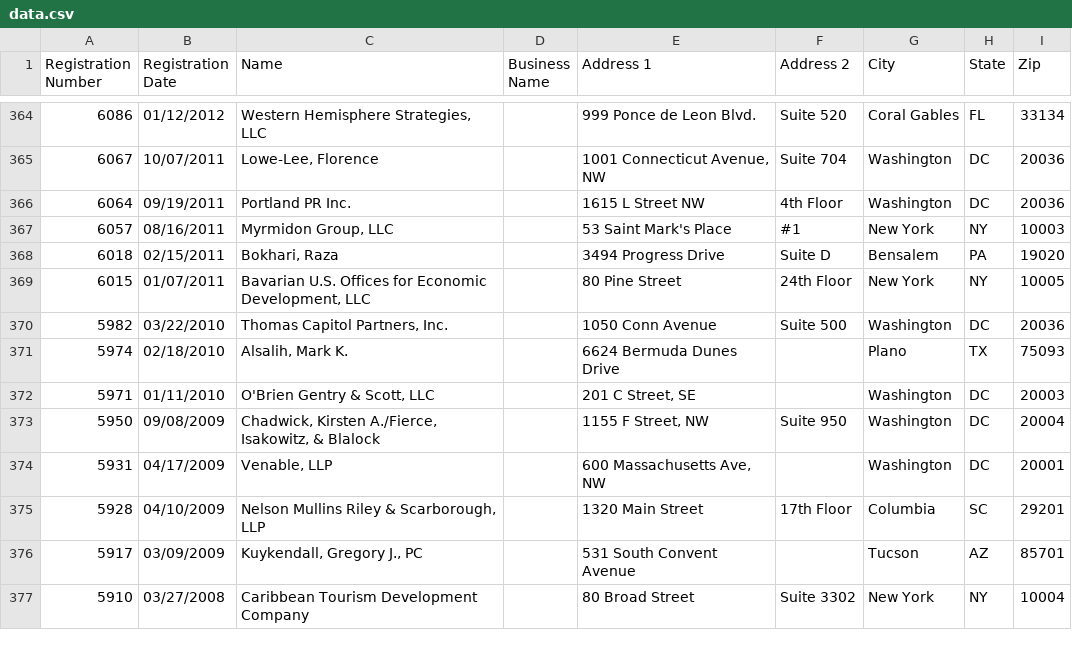
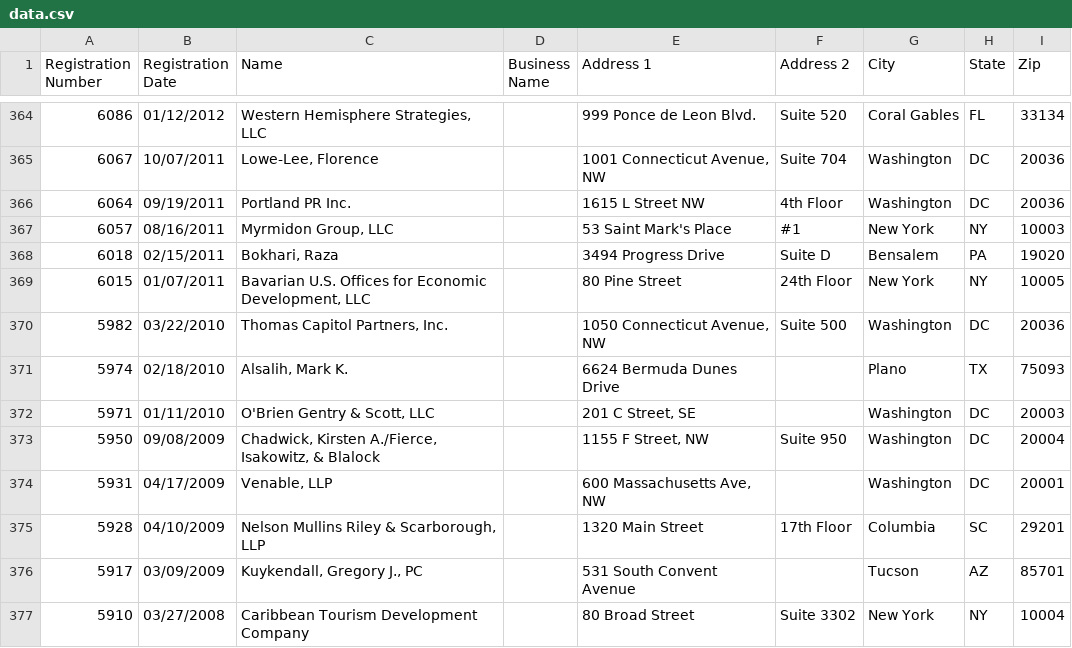
Before and after one commit to markschaver/FARA-Active, a CSV file: data.csv, drawn as a sheet; only a part is shown, gaps mark what is left out.

Commit message:
Flat: latest data (2021-10-03T08:24:01.161Z) {   "date": "2021-10-03T08:24:01.161Z",   "files": [     {       "name": "data.csv",       "deltaBytes": 514,       "source": "https://efile.fara.gov/api/v1/Registrants/csv/Active"     }   ] }

```diff
--- a/data.csv
+++ b/data.csv
@@ -369,3 +369,3 @@
 "6015","01/07/2011","Bavarian U.S. Offices for Economic Development, LLC","","80 Pine Street","24th Floor","New York","NY","10005"
-"5982","03/22/2010","Thomas Capitol Partners, Inc.","","1050 Conn Avenue","Suite 500","Washington","DC","20036"
+"5982","03/22/2010","Thomas Capitol Partners, Inc.","","1050 Connecticut Avenue, NW","Suite 500","Washington","DC","20036"
 "5974","02/18/2010","Alsalih, Mark K.","","6624 Bermuda Dunes Drive","","Plano","TX","75093"
```
